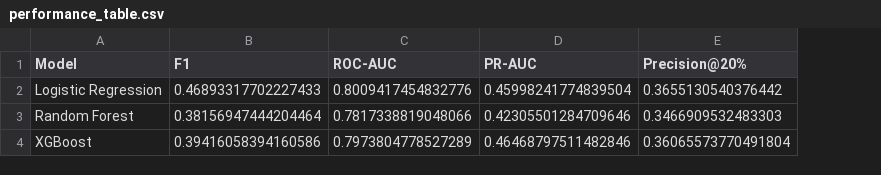
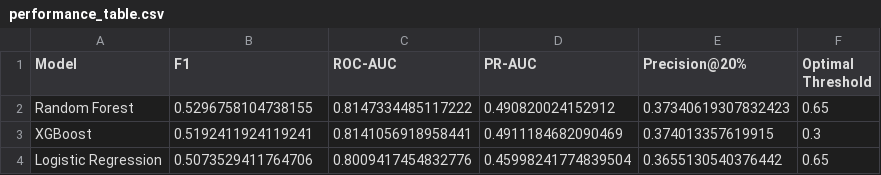
Before and after one commit to Subrato-dutta-ds/tabpfn-portfolio-project, a CSV file: reports/performance_table.csv, drawn as a sheet; removed rows and columns are numbered as before the commit, all else as after; the diff names each change by its address in the sheet, - before the commit and + after, or states it on an @@ line.

Commit message:
Added rigorous evaluation, tuned thresholds, and automatic best model selection

```diff
--- a/reports/performance_table.csv
+++ b/reports/performance_table.csv
+column F (Optimal Threshold), row 4: 0.65
+row 2: Random Forest | 0.5296758104738155 | 0.8147334485117222 | 0.490820024152912 | 0.37340619307832423 | 0.65
+row 3: XGBoost | 0.5192411924119241 | 0.8141056918958441 | 0.4911184682090469 | 0.374013357619915 | 0.3
-B4 (F1): 0.46893317702227433
+B4 (F1): 0.5073529411764706
-row 3: Random Forest | 0.38156947444204464 | 0.7817338819048066 | 0.42305501284709646 | 0.3466909532483303
-row 4: XGBoost | 0.39416058394160586 | 0.7973804778527289 | 0.46468797511482846 | 0.36065573770491804
```
Also changed, not shown: 11 other files.
